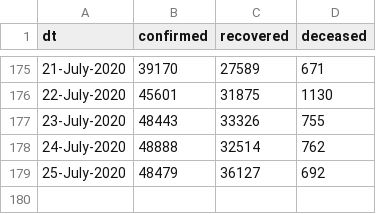
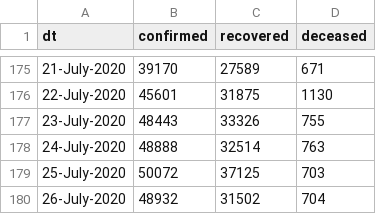
Before and after one commit to vsbabu/covid19_fb_ts, a CSV file: daily.csv, drawn as a sheet; only a part is shown, gaps mark what is left out.

```diff
--- a/daily.csv
+++ b/daily.csv
@@ -177,3 +177,4 @@ dt,confirmed,recovered,deceased
 23-July-2020,48443,33326,755
-24-July-2020,48888,32514,762
-25-July-2020,48479,36127,692
+24-July-2020,48888,32514,763
+25-July-2020,50072,37125,703
+26-July-2020,48932,31502,704
```
Also changed, not shown: ka.csv, kl.csv, 31 other files.
